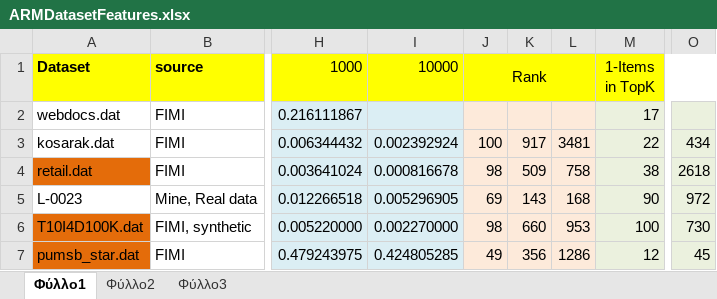
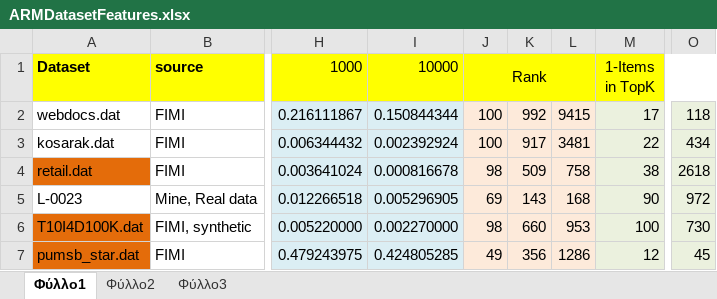
Before and after one commit to terminal0gr/WebApriori, an Excel workbook: Python/datasets/Experiments/ARMDatasetFeatures.xlsx, sheet Φύλλο1, drawn as a sheet; only a part is shown, gaps mark what is left out; values as stored, in another font and other column widths than the file's, no borders; the diff names each change by its address in the sheet, - before the commit and + after, or states it on an @@ line.

```diff
--- a/Python/datasets/Experiments/ARMDatasetFeatures.xlsx (sheet Φύλλο1)
+++ b/Python/datasets/Experiments/ARMDatasetFeatures.xlsx (sheet Φύλλο1)
-I2 (10000): (empty)
+I2 (10000): 0.150844344
-J2 (Rank): (empty)
+J2 (Rank): 100
-K2: (empty)
+K2: 992
-L2: (empty)
+L2: 9415
-O2: (empty)
+O2: 118
```
Also changed, not shown: 31 other files.
